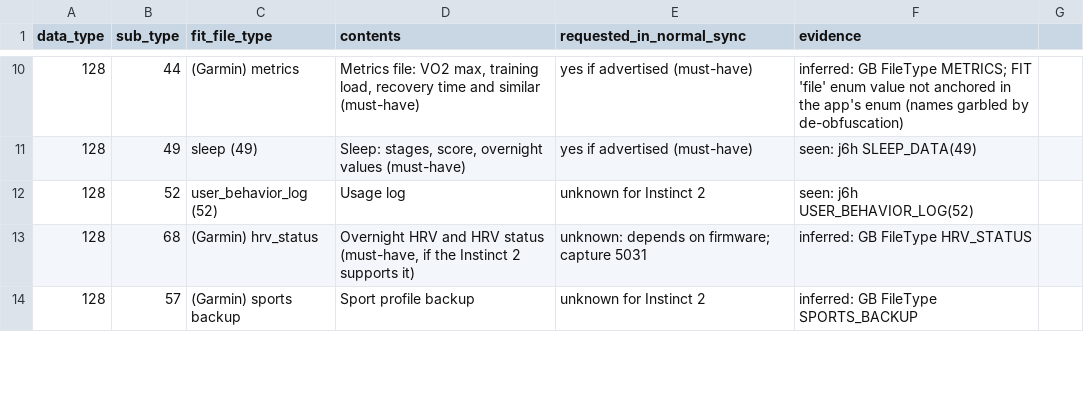
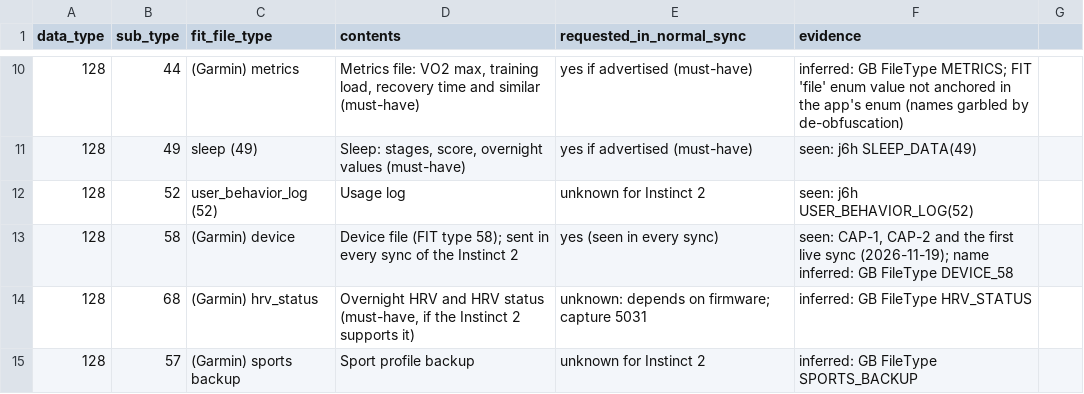
Before and after one commit to AngelFreak/Nimrag-Connect, a CSV file: docs/protocol/filetypes.csv, drawn as a sheet; only a part is shown, gaps mark what is left out; the diff names each change by its address in the sheet, - before the commit and + after, or states it on an @@ line.

```diff
--- a/docs/protocol/filetypes.csv
+++ b/docs/protocol/filetypes.csv
+row 13: 128 | 58 | (Garmin) device | Device file (FIT type 58); sent in every sync of the Instinct 2 | yes (seen in every sync) | seen: CAP-1, CAP-2 and the first live sync (2026-11-19); name inferred: GB FileType DEVICE_58
```
Also changed, not shown: 3 other files.
